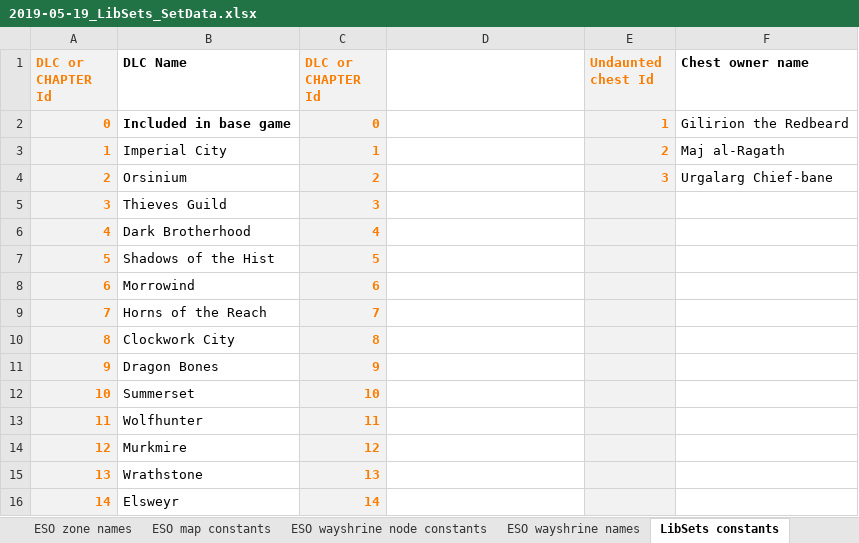
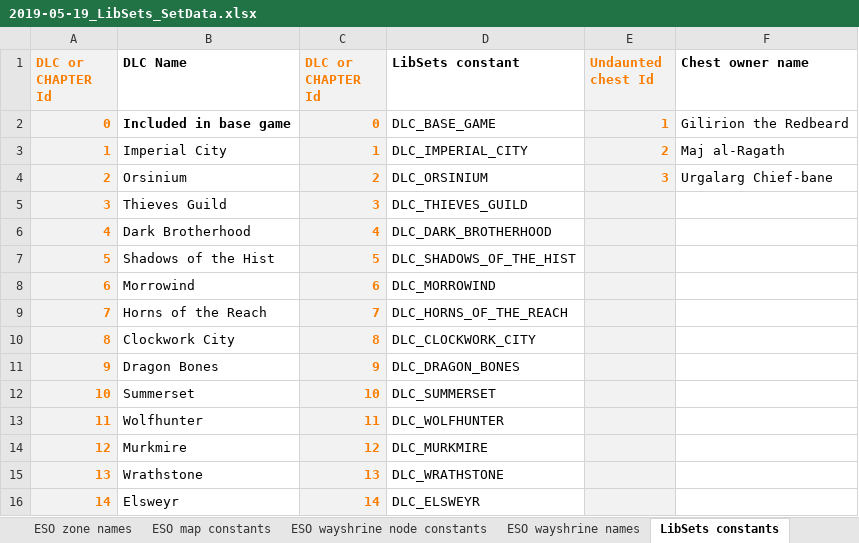
Before and after one commit to Baertram/LibSets, an Excel workbook: LibSets/2019-05-19_LibSets_SetData.xlsx, sheet LibSets constants, drawn as a sheet; values as stored, in another font and other column widths than the file's, no borders; the diff names each change by its address in the sheet, - before the commit and + after, or states it on an @@ line.

```diff
--- a/LibSets/2019-05-19_LibSets_SetData.xlsx (sheet LibSets constants)
+++ b/LibSets/2019-05-19_LibSets_SetData.xlsx (sheet LibSets constants)
-D1: (empty)
+D1: LibSets constant
-D2 (LibSets constant): (empty)
+D2 (LibSets constant): DLC_BASE_GAME
-D3 (LibSets constant): (empty)
+D3 (LibSets constant): DLC_IMPERIAL_CITY
-D4 (LibSets constant): (empty)
+D4 (LibSets constant): DLC_ORSINIUM
-D5 (LibSets constant): (empty)
+D5 (LibSets constant): DLC_THIEVES_GUILD
-D6 (LibSets constant): (empty)
+D6 (LibSets constant): DLC_DARK_BROTHERHOOD
-D7 (LibSets constant): (empty)
+D7 (LibSets constant): DLC_SHADOWS_OF_THE_HIST
-D8 (LibSets constant): (empty)
+D8 (LibSets constant): DLC_MORROWIND
-D9 (LibSets constant): (empty)
+D9 (LibSets constant): DLC_HORNS_OF_THE_REACH
-D10 (LibSets constant): (empty)
+D10 (LibSets constant): DLC_CLOCKWORK_CITY
-D11 (LibSets constant): (empty)
+D11 (LibSets constant): DLC_DRAGON_BONES
-D12 (LibSets constant): (empty)
+D12 (LibSets constant): DLC_SUMMERSET
-D13 (LibSets constant): (empty)
+D13 (LibSets constant): DLC_WOLFHUNTER
-D14 (LibSets constant): (empty)
+D14 (LibSets constant): DLC_MURKMIRE
-D15 (LibSets constant): (empty)
+D15 (LibSets constant): DLC_WRATHSTONE
-D16 (LibSets constant): (empty)
+D16 (LibSets constant): DLC_ELSWEYR
```
Also changed, not shown: sheet Sets data, sheet ESO wayshrine node constants, formulas that keep their value, 4 other files.
